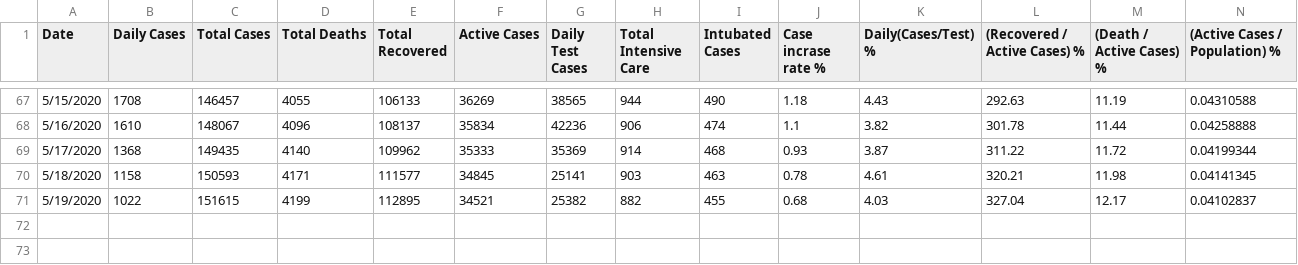
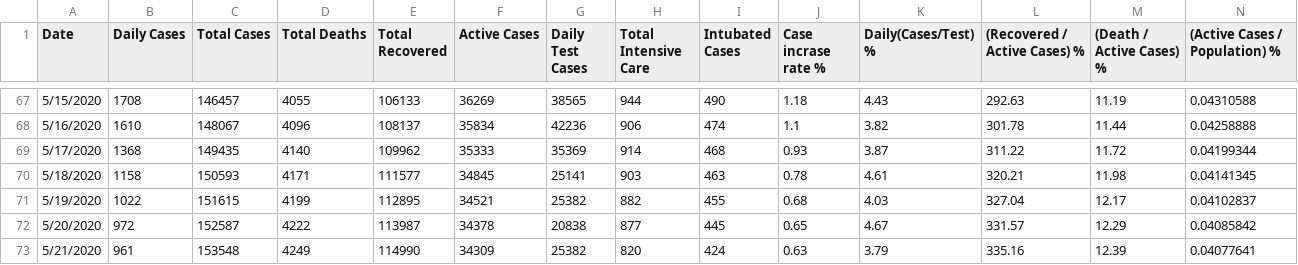
Before and after one commit to sefatosunn/Covid19-Turkey, a CSV file: Covid19-Turkey.csv, drawn as a sheet; only a part is shown, gaps mark what is left out; the diff names each change by its address in the sheet, - before the commit and + after, or states it on an @@ line.

Commit message:
Add files via upload

```diff
--- a/Covid19-Turkey.csv
+++ b/Covid19-Turkey.csv
+row 72: 5/20/2020 | 972 | 152587 | 4222 | 113987 | 34378 | 20838 | 877 | 445 | 0.65 | 4.67 | 331.57 | 12.29 | 0.04085842
+row 73: 5/21/2020 | 961 | 153548 | 4249 | 114990 | 34309 | 25382 | 820 | 424 | 0.63 | 3.79 | 335.16 | 12.39 | 0.04077641
```
